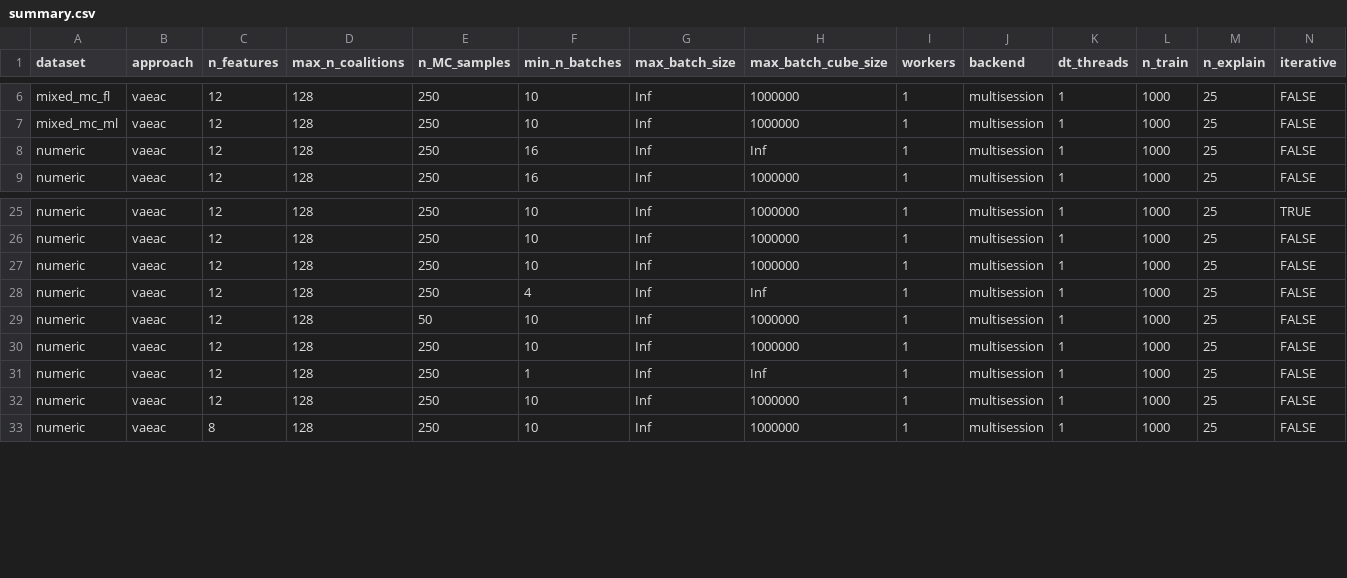
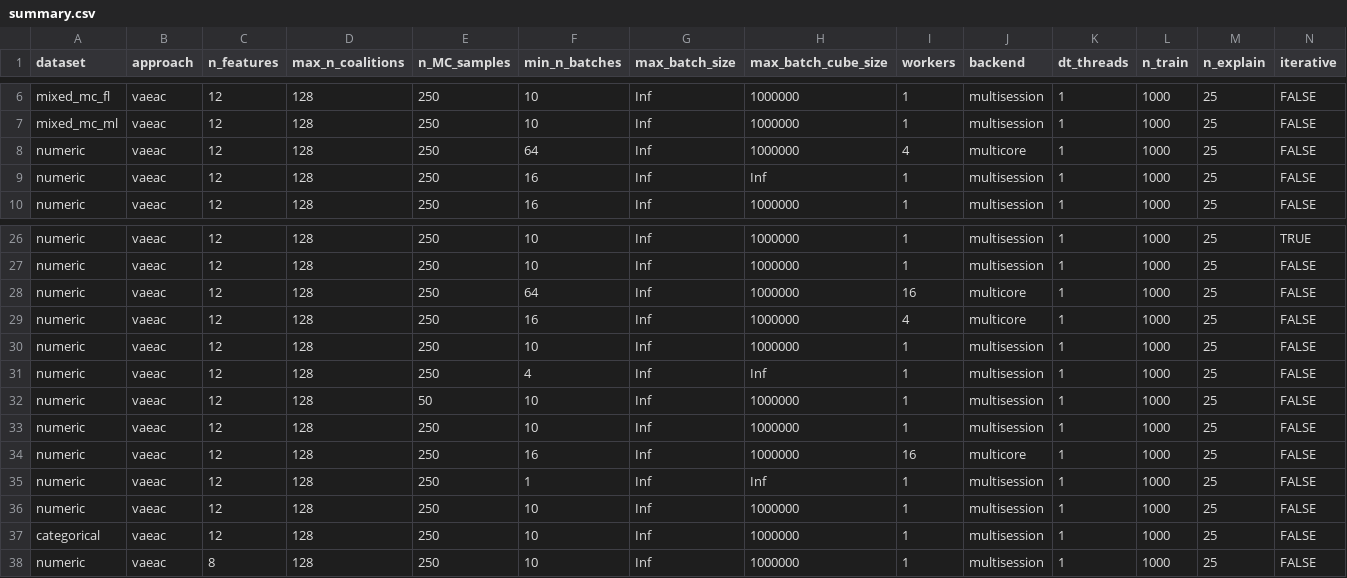
Before and after one commit to NorskRegnesentral/shapr, a CSV file: benchmarks/results/vaeac/summary.csv, drawn as a sheet; only a part is shown, gaps mark what is left out; rows hold the shown columns only; the diff names each change by its address in the sheet, - before the commit and + after, or states it on an @@ line.

Commit message:
bench: replace failed vaeac runs with successful reruns

```diff
--- a/benchmarks/results/vaeac/summary.csv
+++ b/benchmarks/results/vaeac/summary.csv
+row 8: numeric | vaeac | 12 | 128 | 250 | 64 | Inf | 1000000 | 4 | multicore | 1 | 1000 | 25 | FALSE
+row 28: numeric | vaeac | 12 | 128 | 250 | 64 | Inf | 1000000 | 16 | multicore | 1 | 1000 | 25 | FALSE
+row 29: numeric | vaeac | 12 | 128 | 250 | 16 | Inf | 1000000 | 4 | multicore | 1 | 1000 | 25 | FALSE
+row 34: numeric | vaeac | 12 | 128 | 250 | 16 | Inf | 1000000 | 16 | multicore | 1 | 1000 | 25 | FALSE
+row 37: categorical | vaeac | 12 | 128 | 250 | 10 | Inf | 1000000 | 1 | multisession | 1 | 1000 | 25 | FALSE
```
Also changed, not shown: 2 other files.
